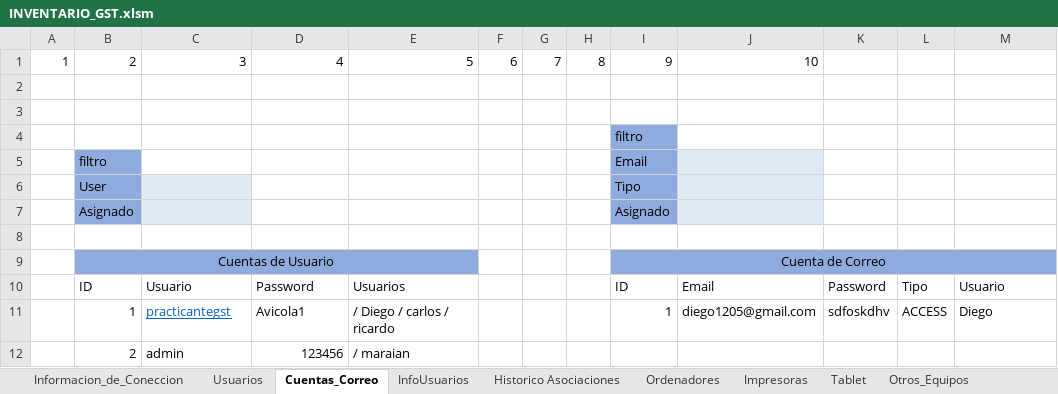
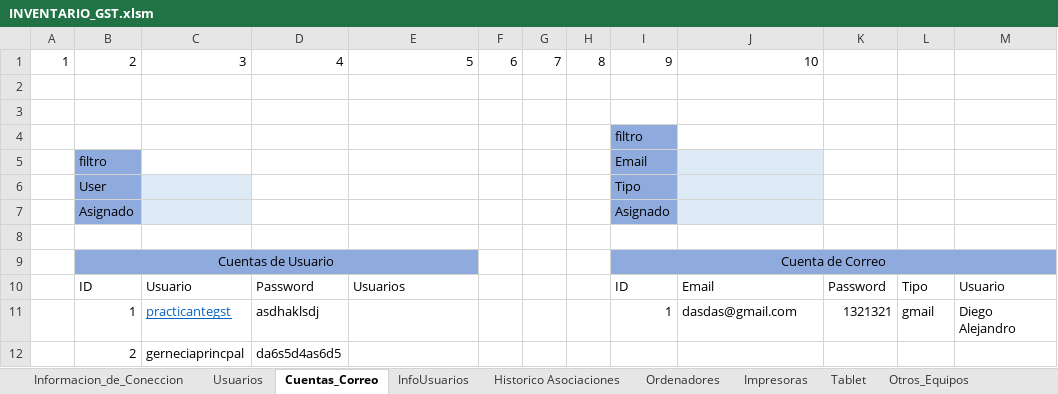
Before and after one commit to llanos1205/Sofia_Inv, an Excel workbook: INVENTARIO_GST.xlsm, sheet Cuentas_Correo, drawn as a sheet; values as stored, in another font and other column widths than the file's, no borders; charts and pictures and table styles not drawn; removed rows and columns are numbered as before the commit, all else as after; the diff names each change by its address in the sheet, - before the commit and + after, or states it on an @@ line.

```diff
--- a/INVENTARIO_GST.xlsm (sheet Cuentas_Correo)
+++ b/INVENTARIO_GST.xlsm (sheet Cuentas_Correo)
-row 11:  | 1 | practicantegst | Avicola1 | / Diego / carlos / ricardo |  |  |  | 1 | diego1205@gmail.com | sdfoskdhv | ACCESS | Diego
-row 12:  | 2 | admin | 123456 | / maraian
+row 11:  | 1 | practicantegst | asdhaklsdj |  |  |  |  | 1 | dasdas@gmail.com | 1321321 | gmail | Diego Alejandro
+row 12:  | 2 | gerneciaprincpal | da6s5d4as6d5
```
Also changed, not shown: sheet Usuarios, sheet InfoUsuarios, charts or pictures, 4 other files.
